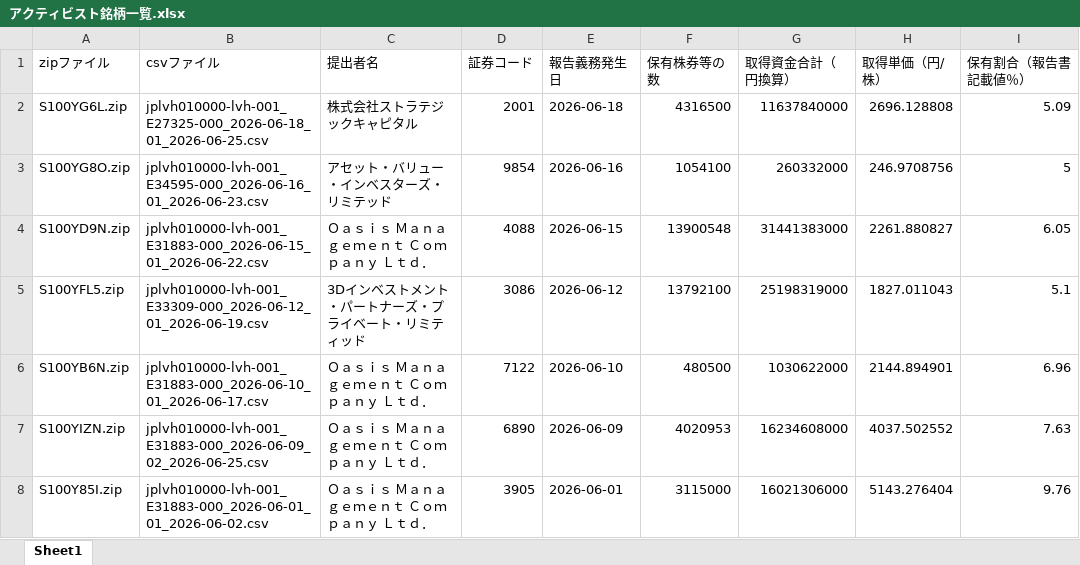
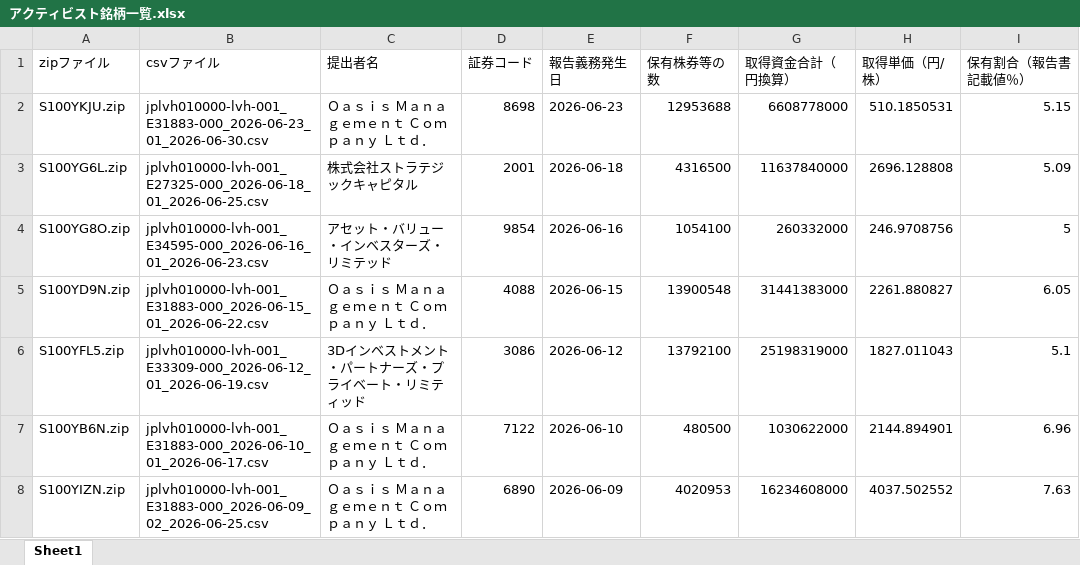
Before and after one commit to harubon1027-pixel/activist-results, an Excel workbook: docs/アクティビスト銘柄一覧.xlsx, sheet Sheet1, drawn as a sheet; only a part is shown; the shorter side is filled out with more unchanged rows; values as stored, in another font and other column widths than the file's, no borders; the diff names each change by its address in the sheet, - before the commit and + after, or states it on an @@ line.

```diff
--- a/docs/アクティビスト銘柄一覧.xlsx (sheet Sheet1)
+++ b/docs/アクティビスト銘柄一覧.xlsx (sheet Sheet1)
+row 2: S100YKJU.zip | jplvh010000-lvh-001_E31883-000_2026-06-23_01_2026-06-30.csv | Ｏａｓｉｓ Ｍａｎａｇｅｍｅｎｔ Ｃｏｍｐａｎｙ Ｌｔｄ． | 8698 | 2026-06-23 | 12953688 | 6608778000 | 510.1850531 | 5.15
```
Also changed, not shown: docs/アクティビスト銘柄_資産判定.xlsx, 1 other file.
